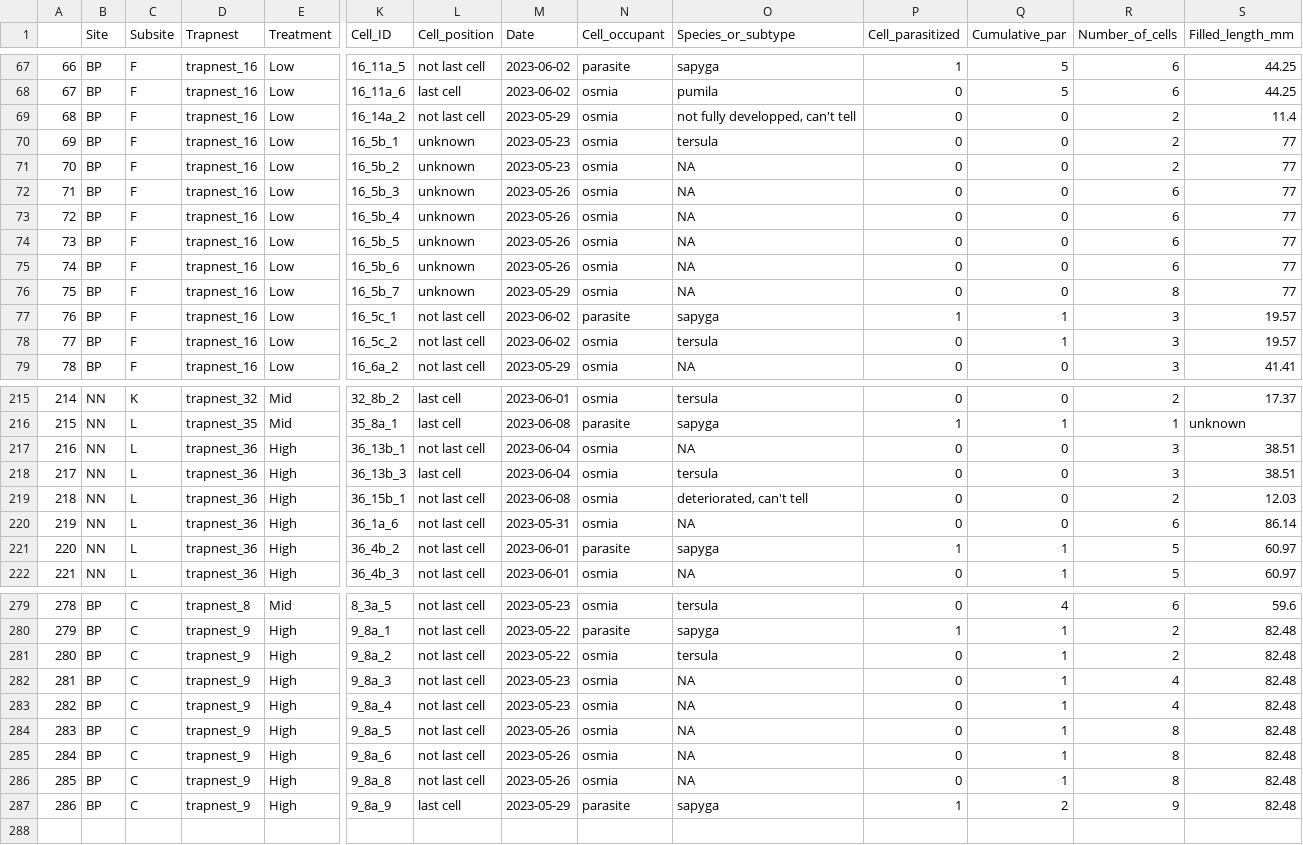
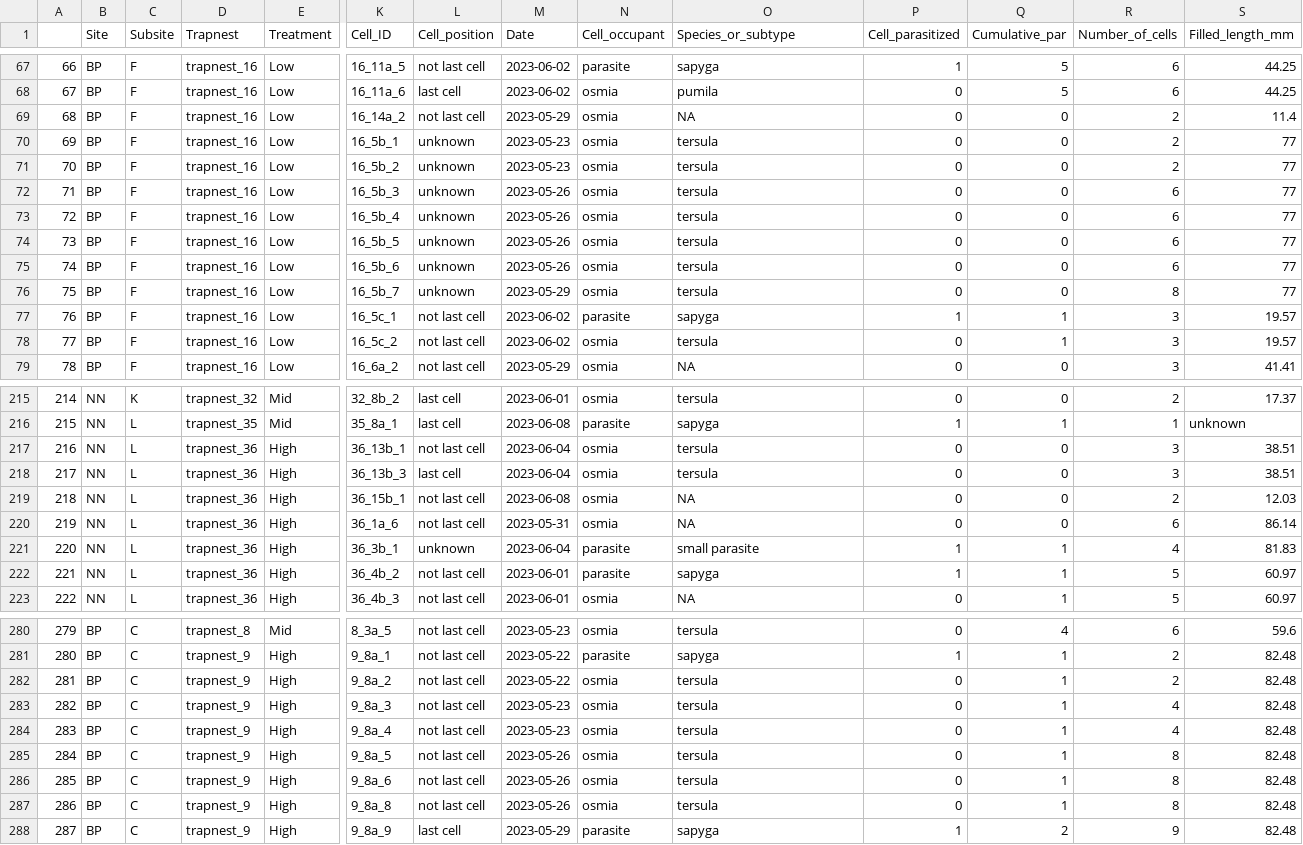
Before and after one commit to TovahKashetsky/nesting_preferences, a CSV file: Data/nesting_cells_cleaned_osmia.csv, drawn as a sheet; only a part is shown, gaps mark what is left out; addresses are those after the commit; rows hold the shown columns only; the diff covers the shown part only; the diff names each change by its address in the sheet, - before the commit and + after, or states it on an @@ line.

```diff
--- a/Data/nesting_cells_cleaned_osmia.csv
+++ b/Data/nesting_cells_cleaned_osmia.csv
-O69 (Species_or_subtype): not fully developped, can't tell
+O69 (Species_or_subtype): NA
-O71:O76 (Species_or_subtype): NA
+O71:O76 (Species_or_subtype): tersula
-O217 (Species_or_subtype): NA
+O217 (Species_or_subtype): tersula
-O219 (Species_or_subtype): deteriorated, can't tell
+O219 (Species_or_subtype): NA
+row 221: 220 | NN | L | trapnest_36 | High | 36_3b_1 | unknown | 2023-06-04 | parasite | small parasite | 1 | 1 | 4 | 81.83
@@ column A renumbered from row 222 down @@
-O283:O287 (Species_or_subtype): NA
+O283:O287 (Species_or_subtype): tersula
```
Also changed, not shown: 82 edited cells elsewhere in this file, Data/Emergence_data_2023.csv, Data/Emergence_data_2024.csv, 44 other files.
